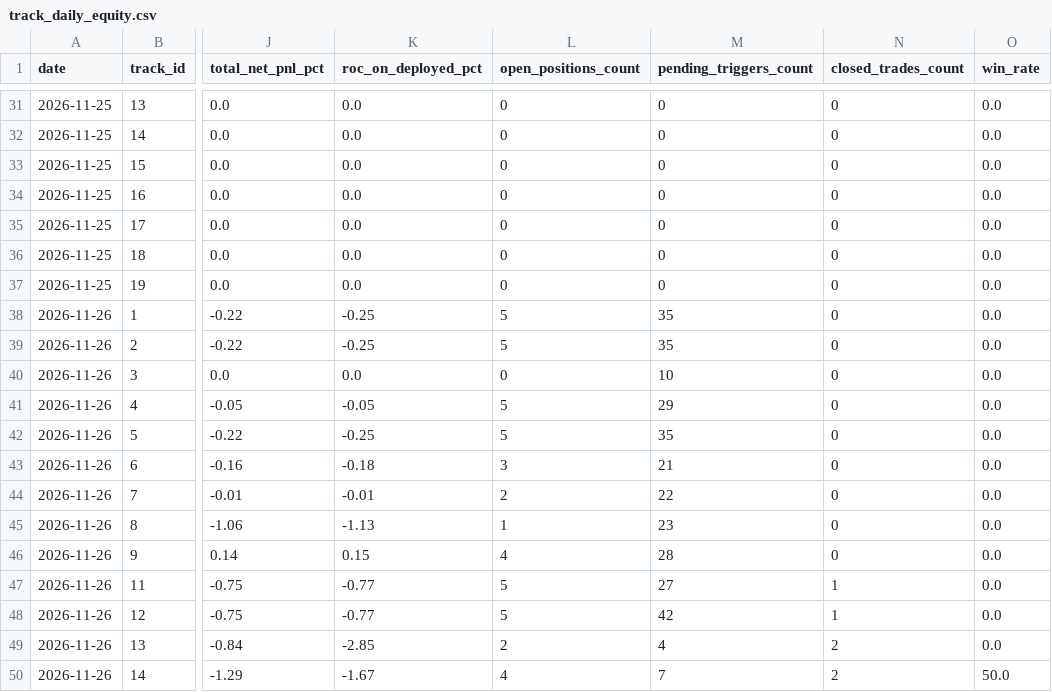
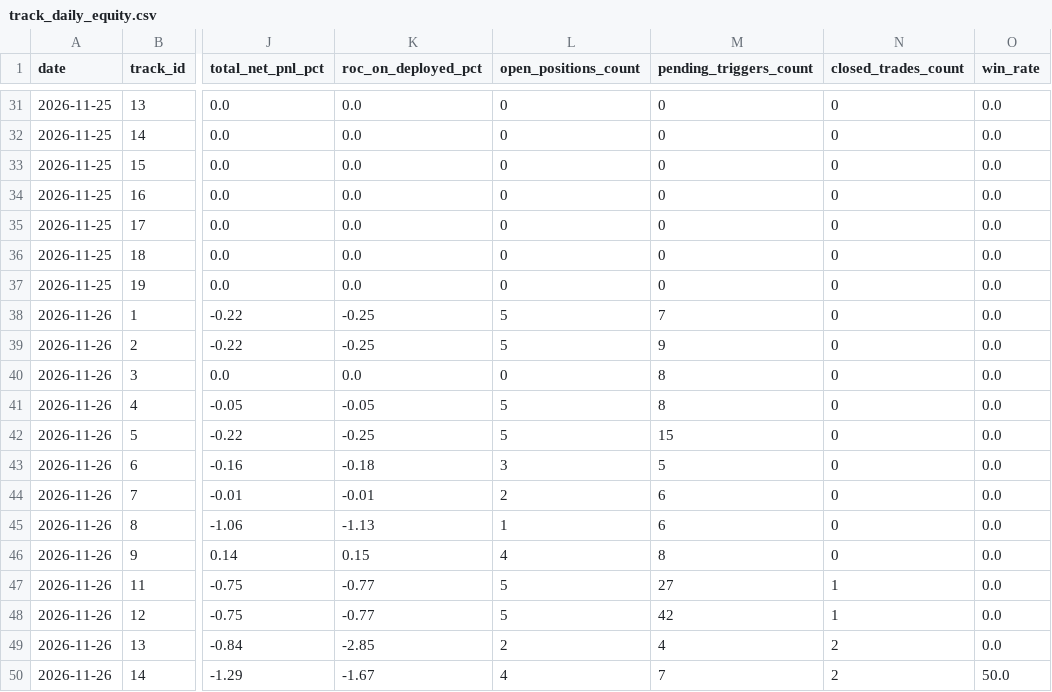
Before and after one commit to varungani/trader-ai, a CSV file: data/analytics/track_daily_equity.csv, drawn as a sheet; only a part is shown, gaps mark what is left out; the diff names each change by its address in the sheet, - before the commit and + after, or states it on an @@ line.

Commit message:
feat(strategies): de-clump all 9 Group B tracks into distinct DNA pools

```diff
--- a/data/analytics/track_daily_equity.csv
+++ b/data/analytics/track_daily_equity.csv
-M38 (pending_triggers_count): 35
+M38 (pending_triggers_count): 7
-M39 (pending_triggers_count): 35
+M39 (pending_triggers_count): 9
-M40 (pending_triggers_count): 10
+M40 (pending_triggers_count): 8
-M41 (pending_triggers_count): 29
+M41 (pending_triggers_count): 8
-M42 (pending_triggers_count): 35
+M42 (pending_triggers_count): 15
-M43 (pending_triggers_count): 21
+M43 (pending_triggers_count): 5
-M44 (pending_triggers_count): 22
+M44 (pending_triggers_count): 6
-M45 (pending_triggers_count): 23
+M45 (pending_triggers_count): 6
-M46 (pending_triggers_count): 28
+M46 (pending_triggers_count): 8
```
Also changed, not shown: 24 other files.
